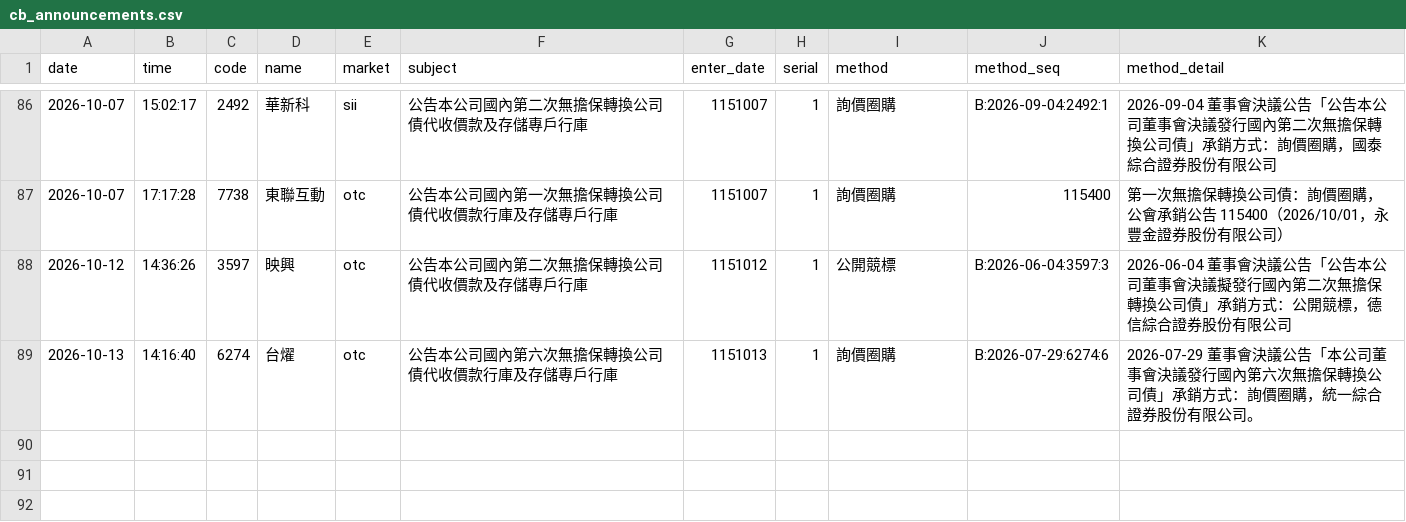
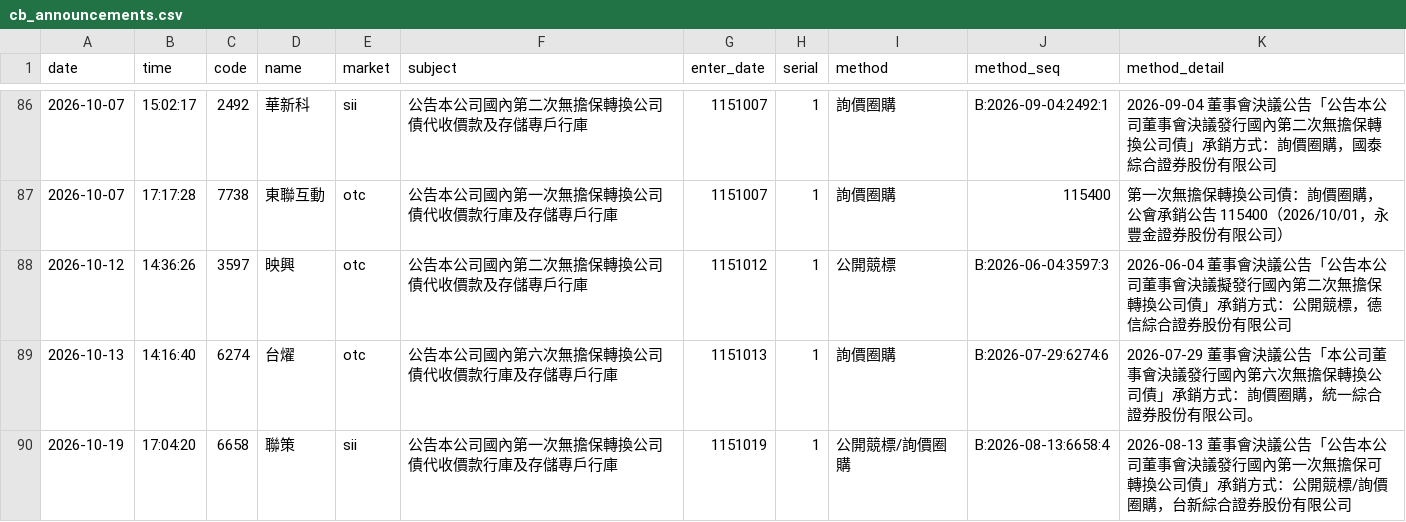
Before and after one commit to kevin92827/stock_track, a CSV file: data/cb_announcements.csv, drawn as a sheet; only a part is shown, gaps mark what is left out.

```diff
--- a/data/cb_announcements.csv
+++ b/data/cb_announcements.csv
@@ -89 +89,2 @@
 2026-10-13,14:16:40,6274,台燿,otc,公告本公司國內第六次無擔保轉換公司債代收價款行庫及存儲專戶行庫,1151013,1,詢價圈購,B:2026-07-29:6274:6,2026-07-29 董事會決議公告「本公司董事會決議發行國內第六次無擔保轉換公司債」承銷方式：詢價圈購，統一綜合證券股份有限公司。
+2026-10-19,17:04:20,6658,聯策,sii,公告本公司國內第一次無擔保轉換公司債代收價款行庫及存儲專戶行庫,1151019,1,公開競標/詢價圈購,B:2026-08-13:6658:4,2026-08-13 董事會決議公告「公告本公司董事會決議發行國內第一次無擔保可轉換公司債」承銷方式：公開競標/詢價圈購，台新綜合證券股份有限公司
```
Also changed, not shown: data/cb_board.csv, data/corp_actions.csv, 5 other files.
